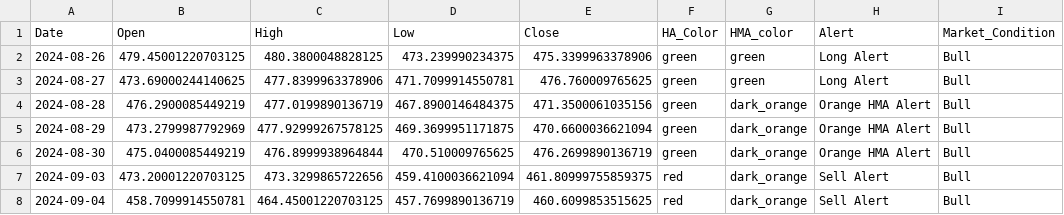
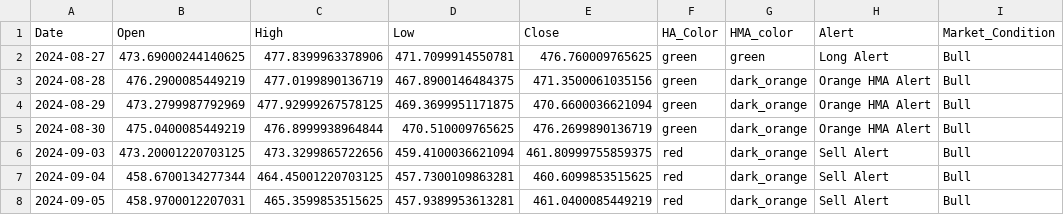
Before and after one commit to rbnyng/trend_alert_HA, a CSV file: last_seven_days.csv, drawn as a sheet.

```diff
--- a/last_seven_days.csv
+++ b/last_seven_days.csv
@@ -1,3 +1,2 @@
 Date,Open,High,Low,Close,HA_Color,HMA_color,Alert,Market_Condition
-2024-08-26,479.45001220703125,480.3800048828125,473.239990234375,475.3399963378906,green,green,Long Alert,Bull
 2024-08-27,473.69000244140625,477.8399963378906,471.7099914550781,476.760009765625,green,green,Long Alert,Bull
@@ -7,2 +6,3 @@ Date,Open,High,Low,Close,HA_Color,HMA_color,Alert,Market_Condition
 2024-09-03,473.20001220703125,473.3299865722656,459.4100036621094,461.80999755859375,red,dark_orange,Sell Alert,Bull
-2024-09-04,458.7099914550781,464.45001220703125,457.7699890136719,460.6099853515625,red,dark_orange,Sell Alert,Bull
+2024-09-04,458.6700134277344,464.45001220703125,457.7300109863281,460.6099853515625,red,dark_orange,Sell Alert,Bull
+2024-09-05,458.9700012207031,465.3599853515625,457.9389953613281,461.0400085449219,red,dark_orange,Sell Alert,Bull
```
